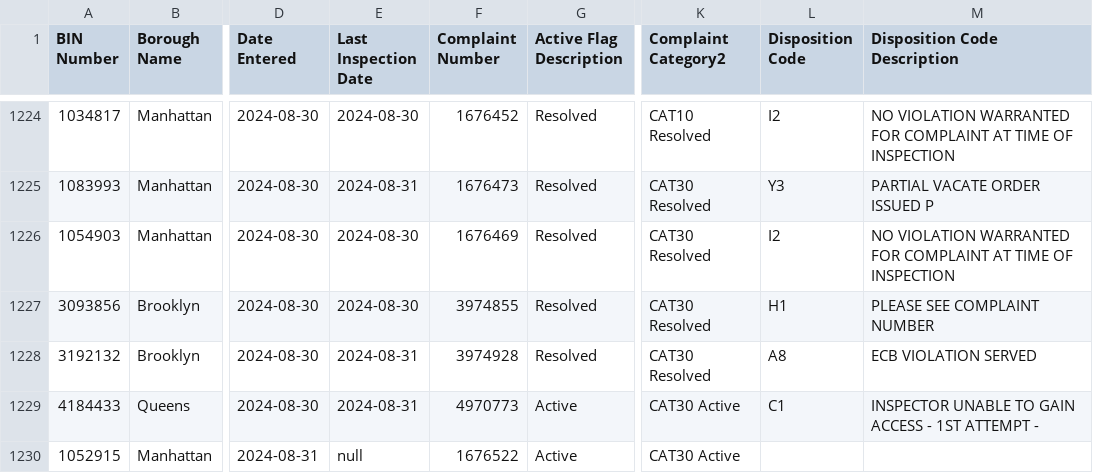
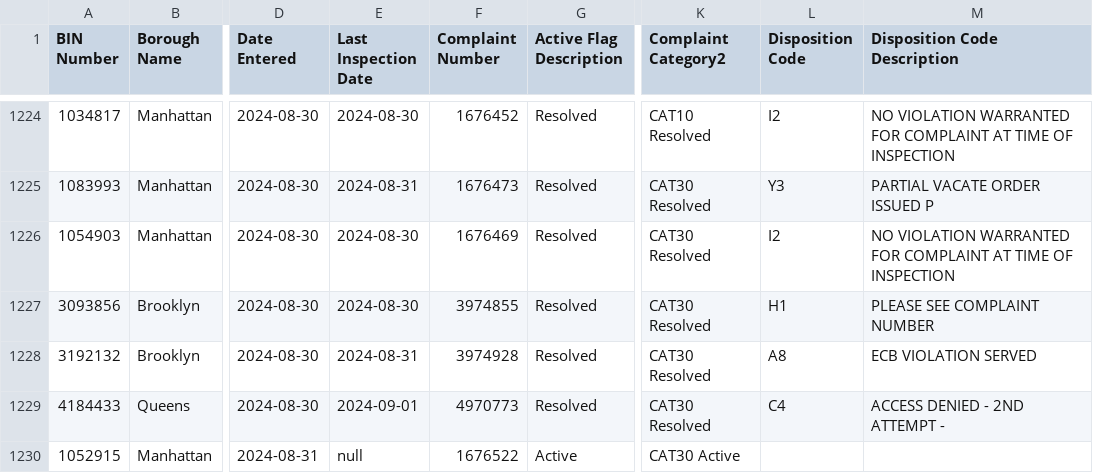
Before and after one commit to NYCDOB/EarthquakeComplaints, a CSV file: data/EarthquakeComplaints.csv, drawn as a sheet; only a part is shown, gaps mark what is left out; the diff covers the shown part only; the diff names each change by its address in the sheet, - before the commit and + after, or states it on an @@ line.

Commit message:
commit from script Mon 09/02/2024  7:01:07.52, 1232 rows

```diff
--- a/data/EarthquakeComplaints.csv
+++ b/data/EarthquakeComplaints.csv
-E1229 (Last Inspection Date): 2024-08-31
+E1229 (Last Inspection Date): 2024-09-01
-G1229 (Active Flag Description): Active
+G1229 (Active Flag Description): Resolved
-K1229 (Complaint Category2): CAT30 Active
+K1229 (Complaint Category2): CAT30 Resolved
-L1229 (Disposition Code): C1
+L1229 (Disposition Code): C4
-M1229 (Disposition Code Description): INSPECTOR UNABLE TO GAIN ACCESS - 1ST ATTEMPT -
+M1229 (Disposition Code Description): ACCESS DENIED - 2ND ATTEMPT -
```
Also changed, not shown: 1 added row and 10 edited cells elsewhere in this file.
